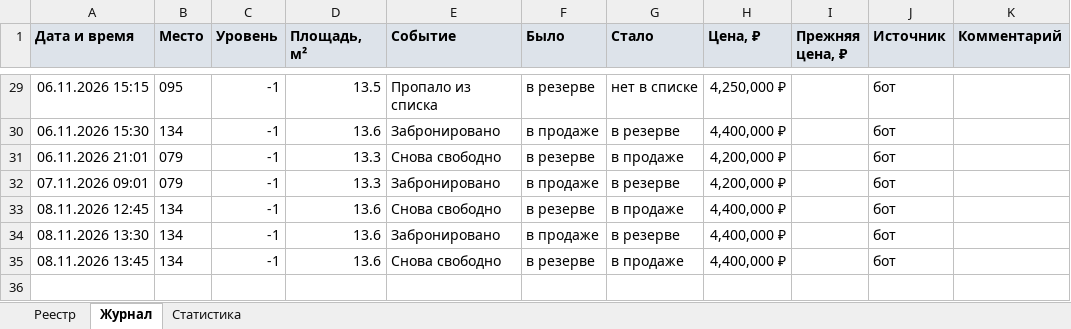
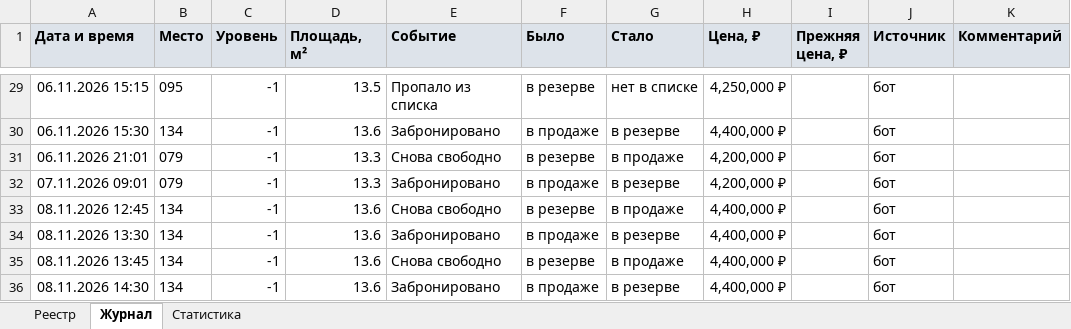
Before and after one commit to DmitryEDevyatkin/Parking_Monitor_VV141B, an Excel workbook: parking.xlsx, sheet Журнал, drawn as a sheet; only a part is shown, gaps mark what is left out; values as stored, in another font and other column widths than the file's, no borders; the diff names each change by its address in the sheet, - before the commit and + after, or states it on an @@ line.

```diff
--- a/parking.xlsx (sheet Журнал)
+++ b/parking.xlsx (sheet Журнал)
+row 36: 08.11.2026 14:30 | 134 | -1 | 13.6 | Забронировано | в продаже | в резерве | 4,400,000 ₽ |  | бот
```
Also changed, not shown: sheet Реестр, sheet Статистика, 3 other files.
